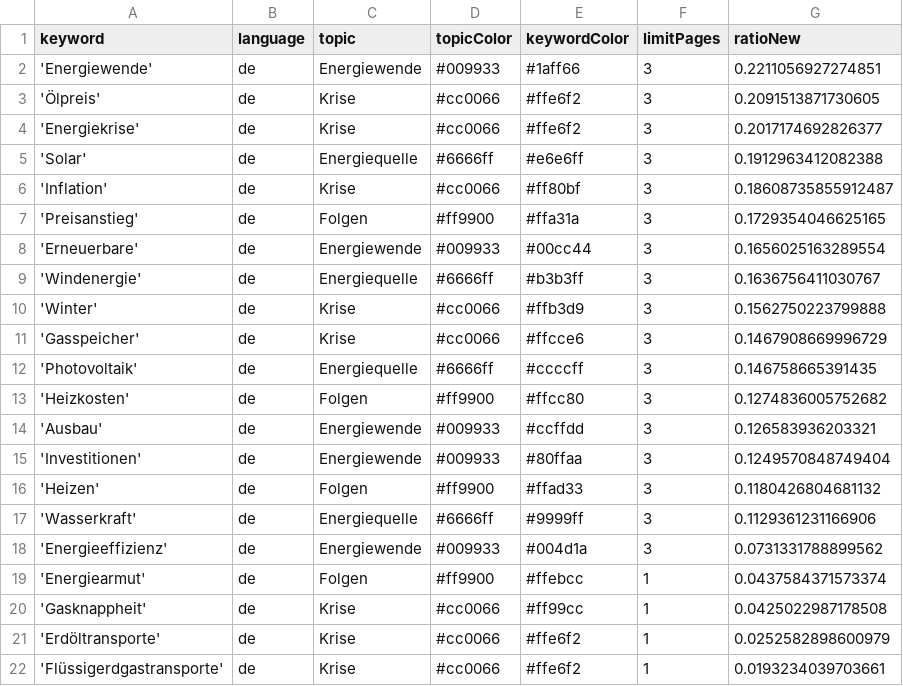
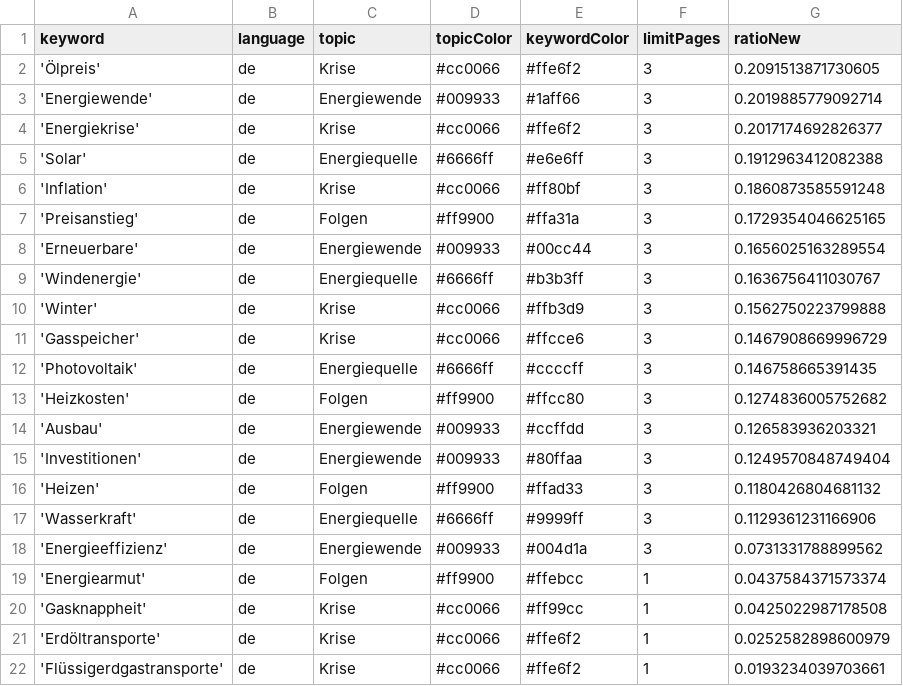
Before and after one commit to JoPhi24-news/winterIsComing, a CSV file: keywords.csv, drawn as a sheet.

```diff
--- a/keywords.csv
+++ b/keywords.csv
@@ -1,7 +1,7 @@
 keyword,language,topic,topicColor,keywordColor,limitPages,ratioNew
-'Energiewende',de,Energiewende,#009933,#1aff66,3,0.2211056927274851
 'Ölpreis',de,Krise,#cc0066,#ffe6f2,3,0.2091513871730605
+'Energiewende',de,Energiewende,#009933,#1aff66,3,0.2019885779092714
 'Energiekrise',de,Krise,#cc0066,#ffe6f2,3,0.2017174692826377
 'Solar',de,Energiequelle,#6666ff,#e6e6ff,3,0.1912963412082388
-'Inflation',de,Krise,#cc0066,#ff80bf,3,0.18608735855912487
+'Inflation',de,Krise,#cc0066,#ff80bf,3,0.1860873585591248
 'Preisanstieg',de,Folgen,#ff9900,#ffa31a,3,0.1729354046625165
```
Also changed, not shown: csv/news_2026_04.csv.
